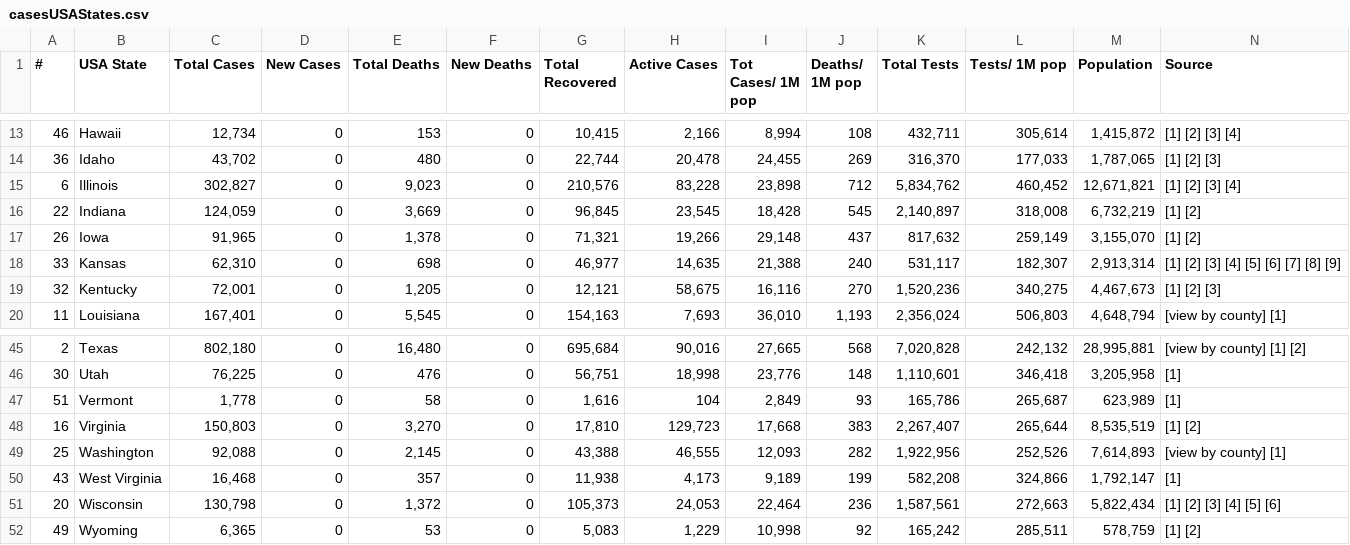
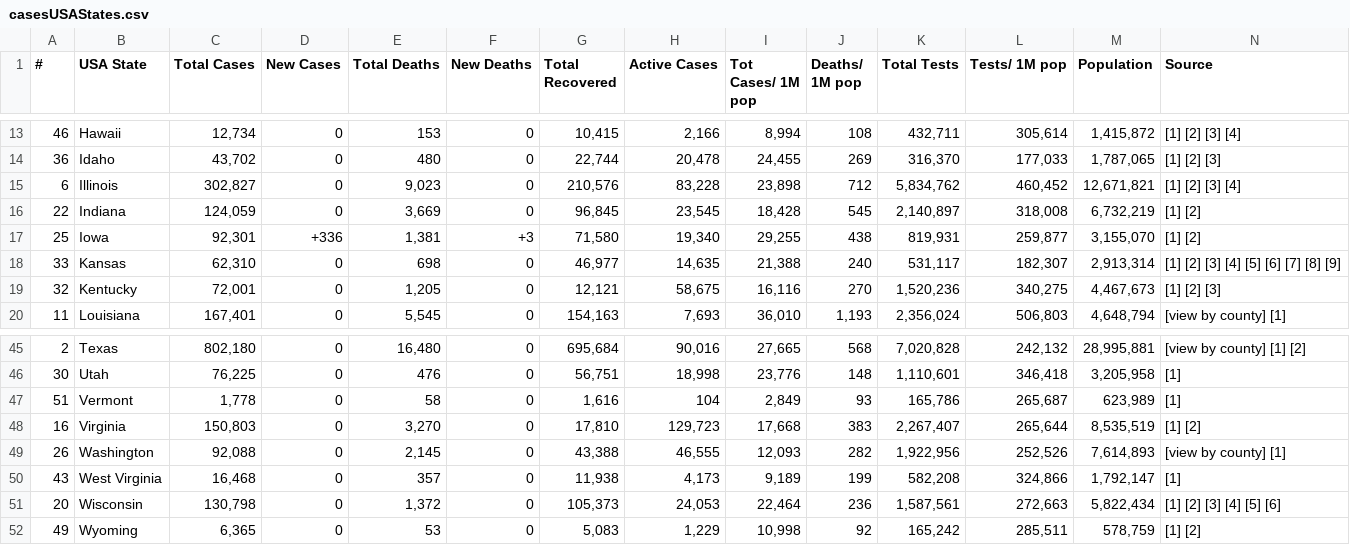
Before and after one commit to alexdmckee/corona-parser, a CSV file: casesUSAStates.csv, drawn as a sheet; only a part is shown, gaps mark what is left out; removed rows and columns are numbered as before the commit, all else as after; rows hold the shown columns only; the diff names each change by its address in the sheet, - before the commit and + after, or states it on an @@ line.

```diff
--- a/casesUSAStates.csv
+++ b/casesUSAStates.csv
-row 17: 26 | Iowa | 91,965 | 0 | 1,378 | 0 | 71,321 | 19,266 | 29,148 | 437 | 817,632 | 259,149 | 3,155,070 | [1] [2]
+row 17: 25 | Iowa | 92,301 | +336 | 1,381 | +3 | 71,580 | 19,340 | 29,255 | 438 | 819,931 | 259,877 | 3,155,070 | [1] [2]
-A49 (#): 25
+A49 (#): 26
```
Also changed, not shown: casesWorld.csv, 2 other files.
